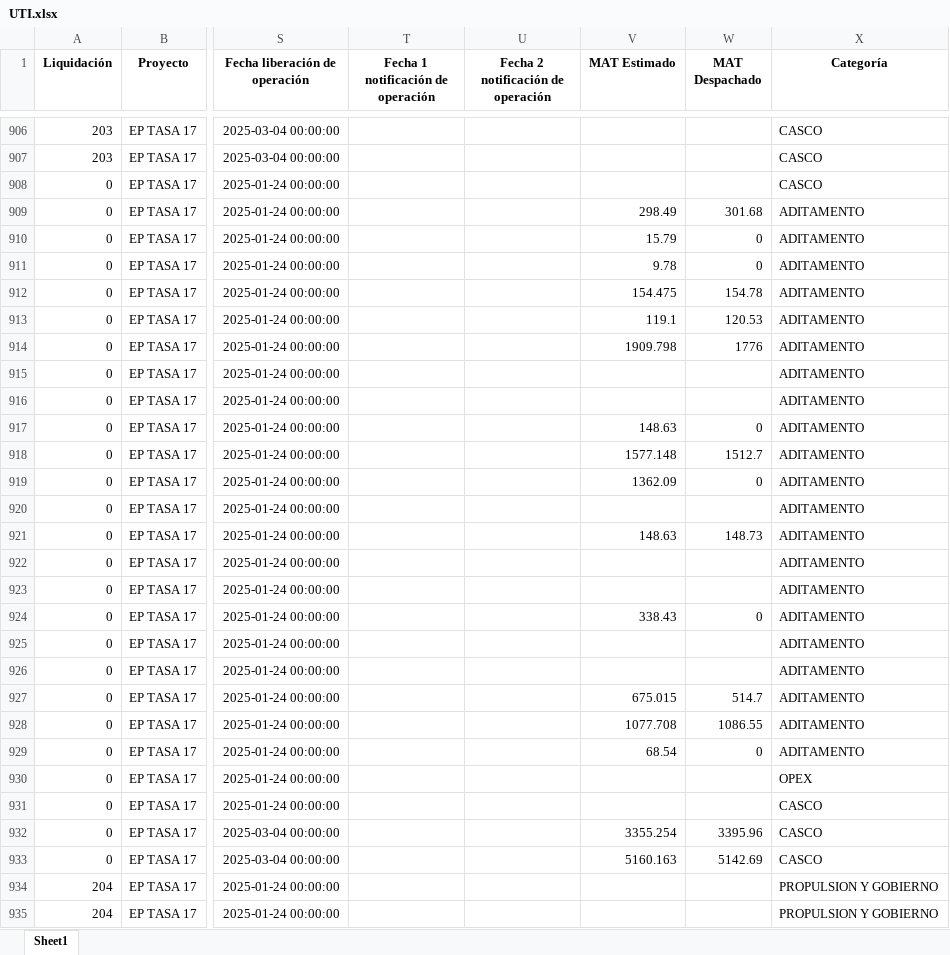
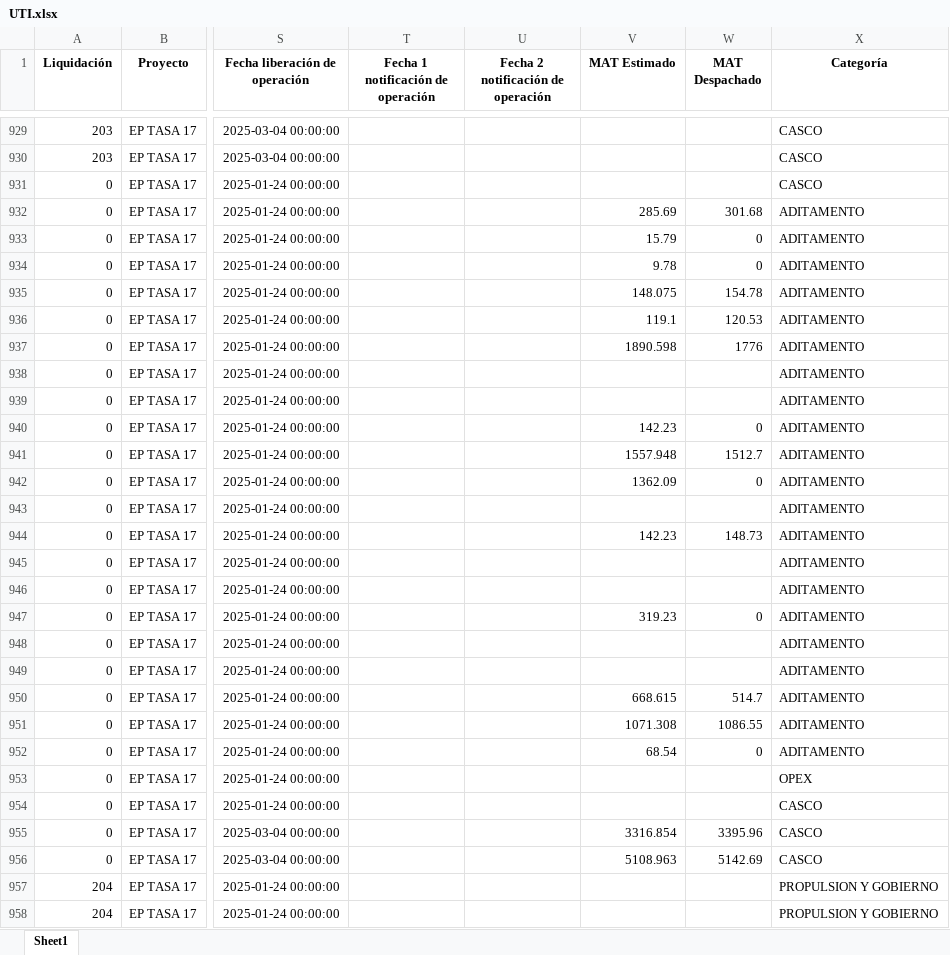
Before and after one commit to ProyectosAstillero/Astillero, an Excel workbook: 2025-1/UTI.xlsx, sheet Sheet1, drawn as a sheet; only a part is shown, gaps mark what is left out; values as stored, in another font and other column widths than the file's, no borders; addresses are those after the commit; the diff covers the shown part only; the diff names each change by its address in the sheet, - before the commit and + after, or states it on an @@ line.

```diff
--- a/2025-1/UTI.xlsx (sheet Sheet1)
+++ b/2025-1/UTI.xlsx (sheet Sheet1)
-V932 (MAT Estimado): 298.49
+V932 (MAT Estimado): 285.69
-V935 (MAT Estimado): 154.475
+V935 (MAT Estimado): 148.075
-V937 (MAT Estimado): 1909.798
+V937 (MAT Estimado): 1890.598
-V940 (MAT Estimado): 148.63
+V940 (MAT Estimado): 142.23
-V941 (MAT Estimado): 1577.148
+V941 (MAT Estimado): 1557.948
-V944 (MAT Estimado): 148.63
+V944 (MAT Estimado): 142.23
-V947 (MAT Estimado): 338.43
+V947 (MAT Estimado): 319.23
-V950 (MAT Estimado): 675.015
+V950 (MAT Estimado): 668.615
-V951 (MAT Estimado): 1077.708
+V951 (MAT Estimado): 1071.308
-V955 (MAT Estimado): 3355.254
+V955 (MAT Estimado): 3316.854
-V956 (MAT Estimado): 5160.163
+V956 (MAT Estimado): 5108.963
```
Also changed, not shown: 35 added rows, 1 removed row and 472 edited cells elsewhere in this sheet, 2025-1/REDI.xlsx.
